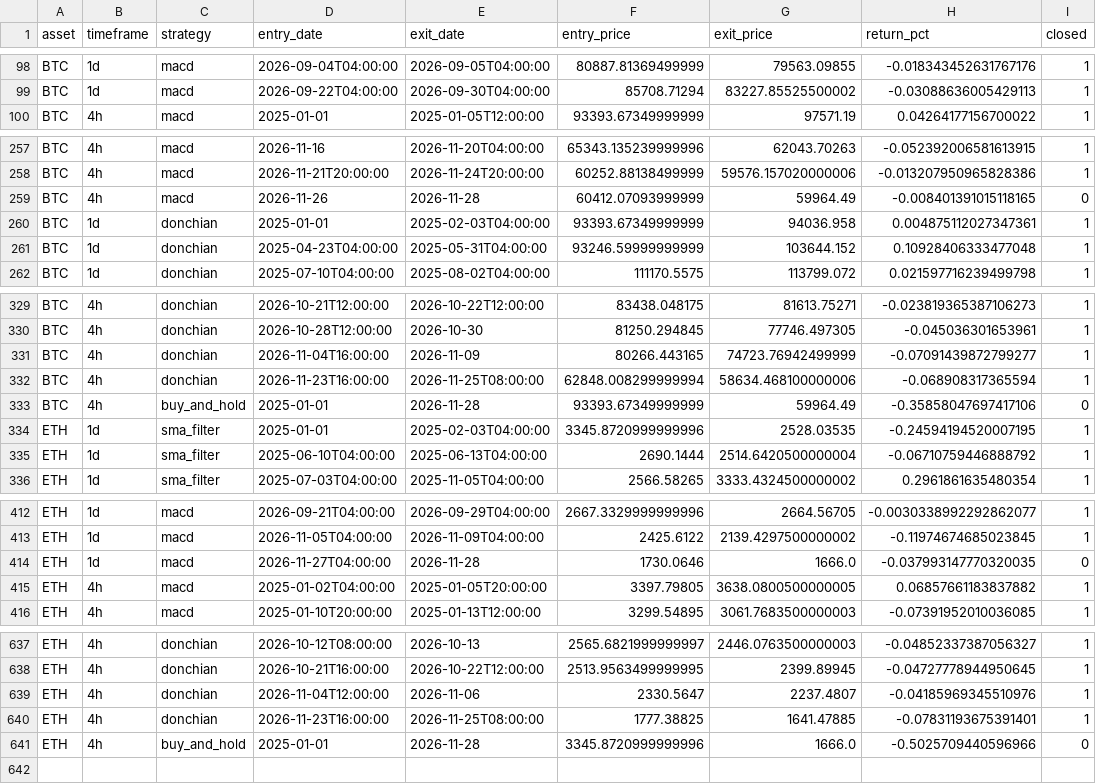
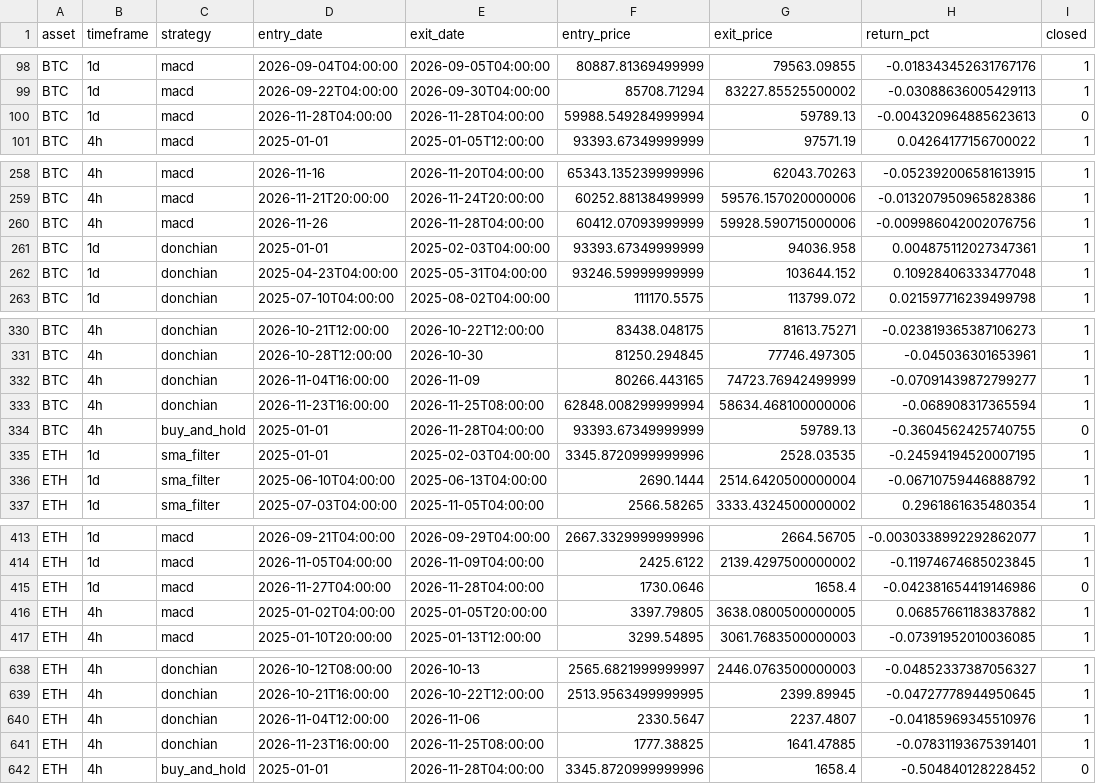
Before and after one commit to Pigger111-hub/Grok-trading, a CSV file: data/paper_trades.csv, drawn as a sheet; only a part is shown, gaps mark what is left out.

```diff
--- a/data/paper_trades.csv
+++ b/data/paper_trades.csv
@@ -99,2 +99,3 @@ BTC,1d,macd,2026-09-04T04:00:00,2026-09-05T04:00:00,80887.81369499999,79563.0985
 BTC,1d,macd,2026-09-22T04:00:00,2026-09-30T04:00:00,85708.71294,83227.85525500002,-0.03088636005429113,1
+BTC,1d,macd,2026-11-28T04:00:00,2026-11-28T04:00:00,59988.549284999994,59789.13,-0.004320964885623613,0
 BTC,4h,macd,2025-01-01,2025-01-05T12:00:00,93393.67349999999,97571.19,0.04264177156700022,1
@@ -258,3 +259,3 @@ BTC,4h,macd,2026-11-16,2026-11-20T04:00:00,65343.135239999996,62043.70263,-0.052
 BTC,4h,macd,2026-11-21T20:00:00,2026-11-24T20:00:00,60252.88138499999,59576.157020000006,-0.013207950965828386,1
-BTC,4h,macd,2026-11-26,2026-11-28,60412.07093999999,59964.49,-0.008401391015118165,0
+BTC,4h,macd,2026-11-26,2026-11-28T04:00:00,60412.07093999999,59928.590715000006,-0.009986042002076756,1
 BTC,1d,donchian,2025-01-01,2025-02-03T04:00:00,93393.67349999999,94036.958,0.004875112027347361,1
@@ -332,3 +333,3 @@ BTC,4h,donchian,2026-11-04T16:00:00,2026-11-09,80266.443165,74723.76942499999,-0
 BTC,4h,donchian,2026-11-23T16:00:00,2026-11-25T08:00:00,62848.008299999994,58634.468100000006,-0.068908317365594,1
-BTC,4h,buy_and_hold,2025-01-01,2026-11-28,93393.67349999999,59964.49,-0.35858047697417106,0
+BTC,4h,buy_and_hold,2025-01-01,2026-11-28T04:00:00,93393.67349999999,59789.13,-0.3604562425740755,0
 ETH,1d,sma_filter,2025-01-01,2025-02-03T04:00:00,3345.8720999999996,2528.03535,-0.24594194520007195,1
@@ -413,3 +414,3 @@ ETH,1d,macd,2026-09-21T04:00:00,2026-09-29T04:00:00,2667.3329999999996,2664.5670
 ETH,1d,macd,2026-11-05T04:00:00,2026-11-09T04:00:00,2425.6122,2139.4297500000002,-0.11974674685023845,1
-ETH,1d,macd,2026-11-27T04:00:00,2026-11-28,1730.0646,1666.0,-0.037993147770320035,0
+ETH,1d,macd,2026-11-27T04:00:00,2026-11-28T04:00:00,1730.0646,1658.4,-0.042381654419146986,0
 ETH,4h,macd,2025-01-02T04:00:00,2025-01-05T20:00:00,3397.79805,3638.0800500000005,0.06857661183837882,1
@@ -640,2 +641,2 @@ ETH,4h,donchian,2026-11-04T12:00:00,2026-11-06,2330.5647,2237.4807,-0.0418596934
 ETH,4h,donchian,2026-11-23T16:00:00,2026-11-25T08:00:00,1777.38825,1641.47885,-0.07831193675391401,1
-ETH,4h,buy_and_hold,2025-01-01,2026-11-28,3345.8720999999996,1666.0,-0.5025709440596966,0
+ETH,4h,buy_and_hold,2025-01-01,2026-11-28T04:00:00,3345.8720999999996,1658.4,-0.504840128228452,0
```
Also changed, not shown: data/paper_positions.csv, 4 other files.
